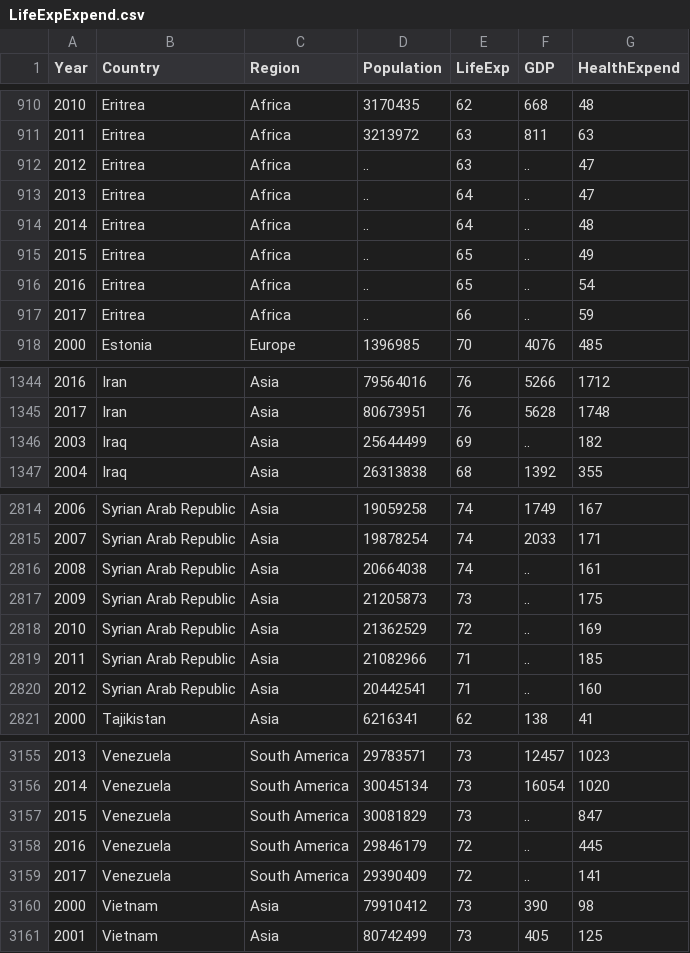
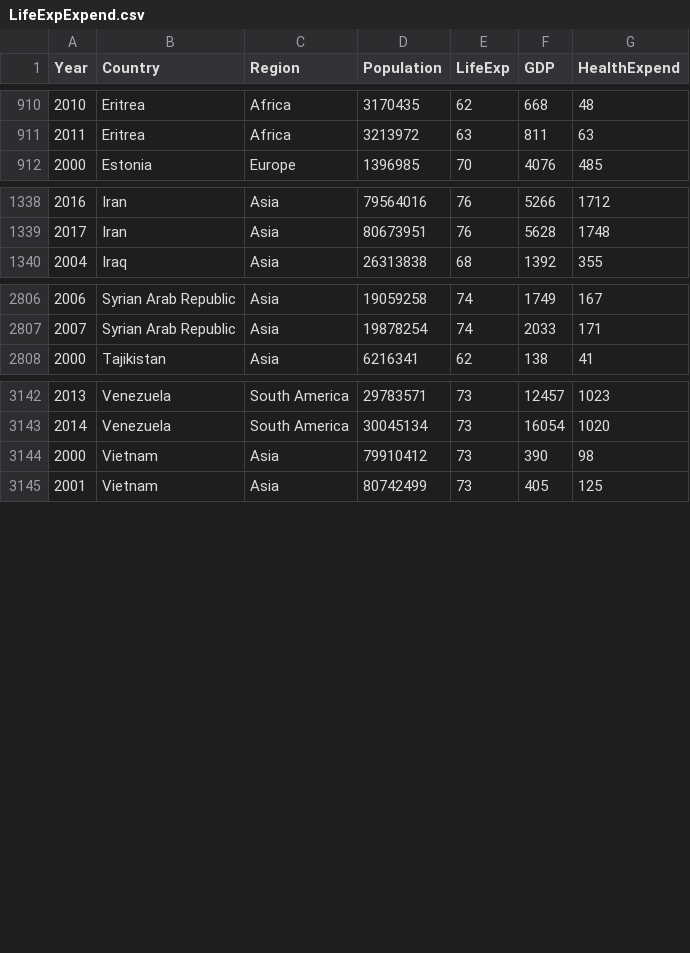
Before and after one commit to DaryaBrytun/Interactive-Data-Vis-Sp2020, a CSV file: narrative_grid/data/LifeExpExpend.csv, drawn as a sheet; only a part is shown, gaps mark what is left out; the diff covers the shown part only; the diff names each change by its address in the sheet, - before the commit and + after, or states it on an @@ line.

```diff
--- a/narrative_grid/data/LifeExpExpend.csv
+++ b/narrative_grid/data/LifeExpExpend.csv
-row 912: 2012 | Eritrea | Africa | .. | 63 | .. | 47
-row 913: 2013 | Eritrea | Africa | .. | 64 | .. | 47
-row 914: 2014 | Eritrea | Africa | .. | 64 | .. | 48
-row 915: 2015 | Eritrea | Africa | .. | 65 | .. | 49
-row 916: 2016 | Eritrea | Africa | .. | 65 | .. | 54
-row 917: 2017 | Eritrea | Africa | .. | 66 | .. | 59
-row 1346: 2003 | Iraq | Asia | 25644499 | 69 | .. | 182
-row 2816: 2008 | Syrian Arab Republic | Asia | 20664038 | 74 | .. | 161
-row 2817: 2009 | Syrian Arab Republic | Asia | 21205873 | 73 | .. | 175
-row 2818: 2010 | Syrian Arab Republic | Asia | 21362529 | 72 | .. | 169
-row 2819: 2011 | Syrian Arab Republic | Asia | 21082966 | 71 | .. | 185
-row 2820: 2012 | Syrian Arab Republic | Asia | 20442541 | 71 | .. | 160
-row 3157: 2015 | Venezuela | South America | 30081829 | 73 | .. | 847
-row 3158: 2016 | Venezuela | South America | 29846179 | 72 | .. | 445
-row 3159: 2017 | Venezuela | South America | 29390409 | 72 | .. | 141
```
Also changed, not shown: 1 removed row and 18 edited cells elsewhere in this file, 12 other files.
